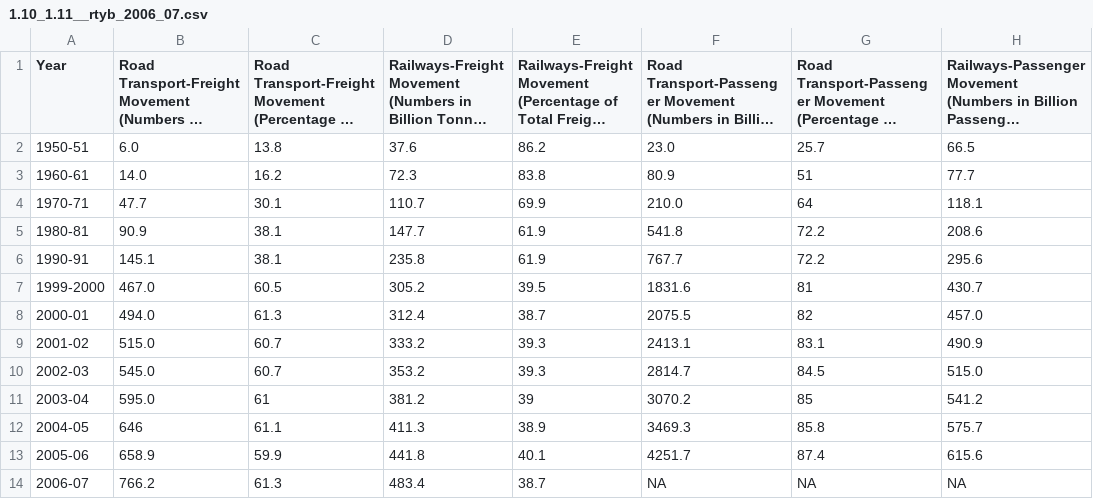
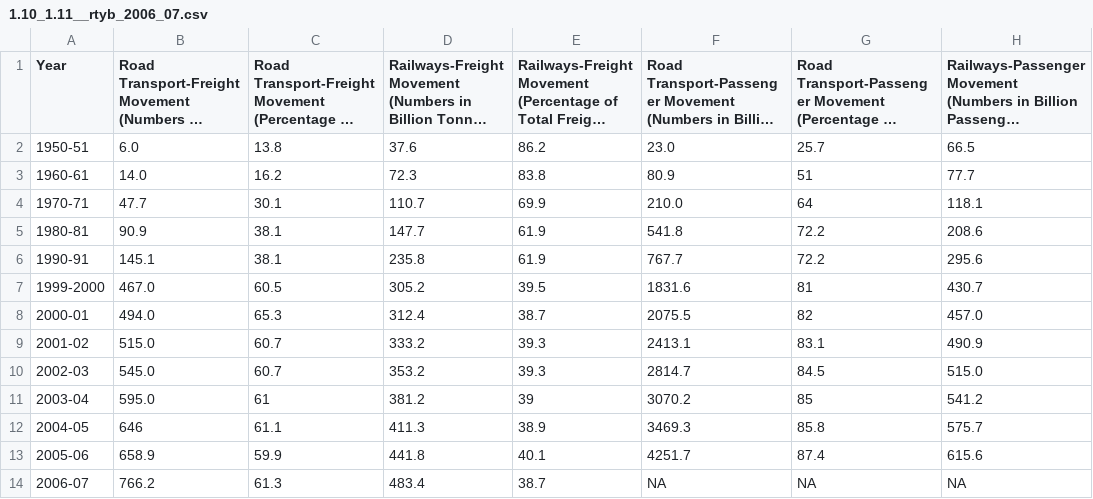
Before and after one commit to mrinalnilotpal/Smart_India_Hackathon-2020, a CSV file: 1.10_1.11__rtyb_2006_07.csv, drawn as a sheet; only a part is shown; long unchanged cells end in …; the diff names each change by its address in the sheet, - before the commit and + after, or states it on an @@ line.

Commit message:
Update 1.10_1.11__rtyb_2006_07.csv

```diff
--- a/1.10_1.11__rtyb_2006_07.csv
+++ b/1.10_1.11__rtyb_2006_07.csv
-C8: 61.3
+C8: 65.3
```
